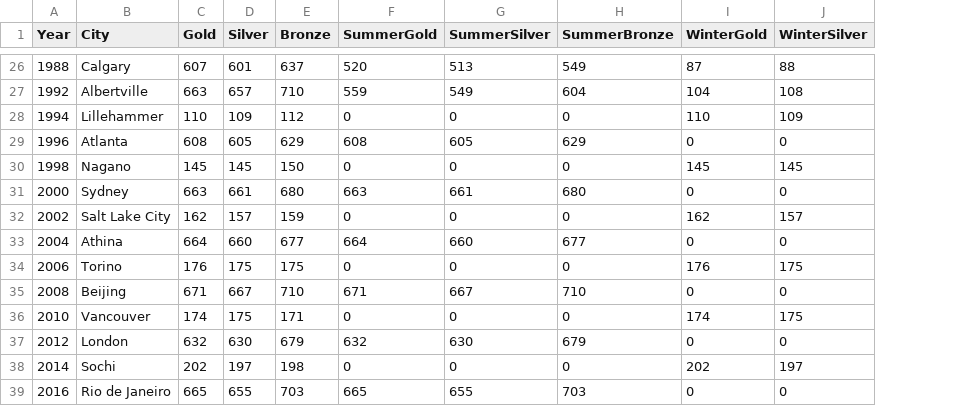
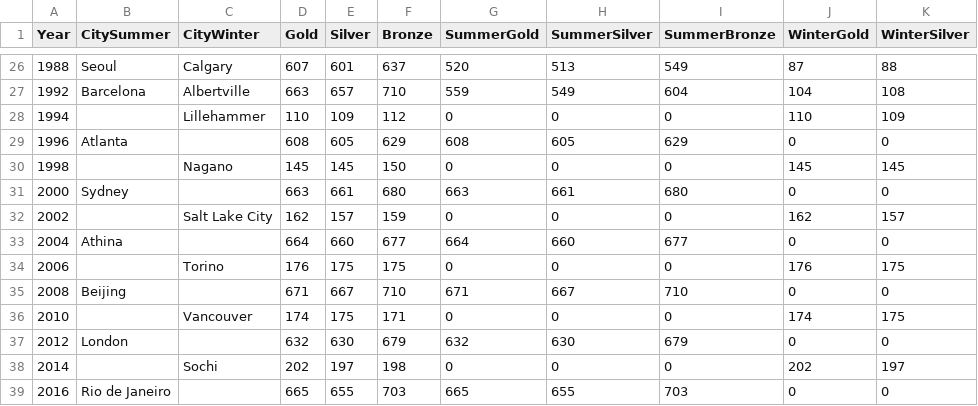
Before and after one commit to dakline2/dakline2.github.io, a CSV file: data/olympics.csv, drawn as a sheet; only a part is shown, gaps mark what is left out; addresses are those after the commit; the diff covers the shown part only; the diff names each change by its address in the sheet, - before the commit and + after, or states it on an @@ line.

```diff
--- a/data/olympics.csv
+++ b/data/olympics.csv
+column B (CitySummer), rows 26-39: Seoul | Barcelona |  | Atlanta |  | Sydney |  | Athina |  | Beijing |  | London |  | Rio de Janeiro
-C1: City
+C1: CityWinter
-C29 (CityWinter): Atlanta
+C29 (CityWinter): (empty)
-C31 (CityWinter): Sydney
+C31 (CityWinter): (empty)
-C33 (CityWinter): Athina
+C33 (CityWinter): (empty)
-C35 (CityWinter): Beijing
+C35 (CityWinter): (empty)
-C37 (CityWinter): London
+C37 (CityWinter): (empty)
-C39 (CityWinter): Rio de Janeiro
+C39 (CityWinter): (empty)
```
Also changed, not shown: 10 edited cells elsewhere in this file, 3 other files.
